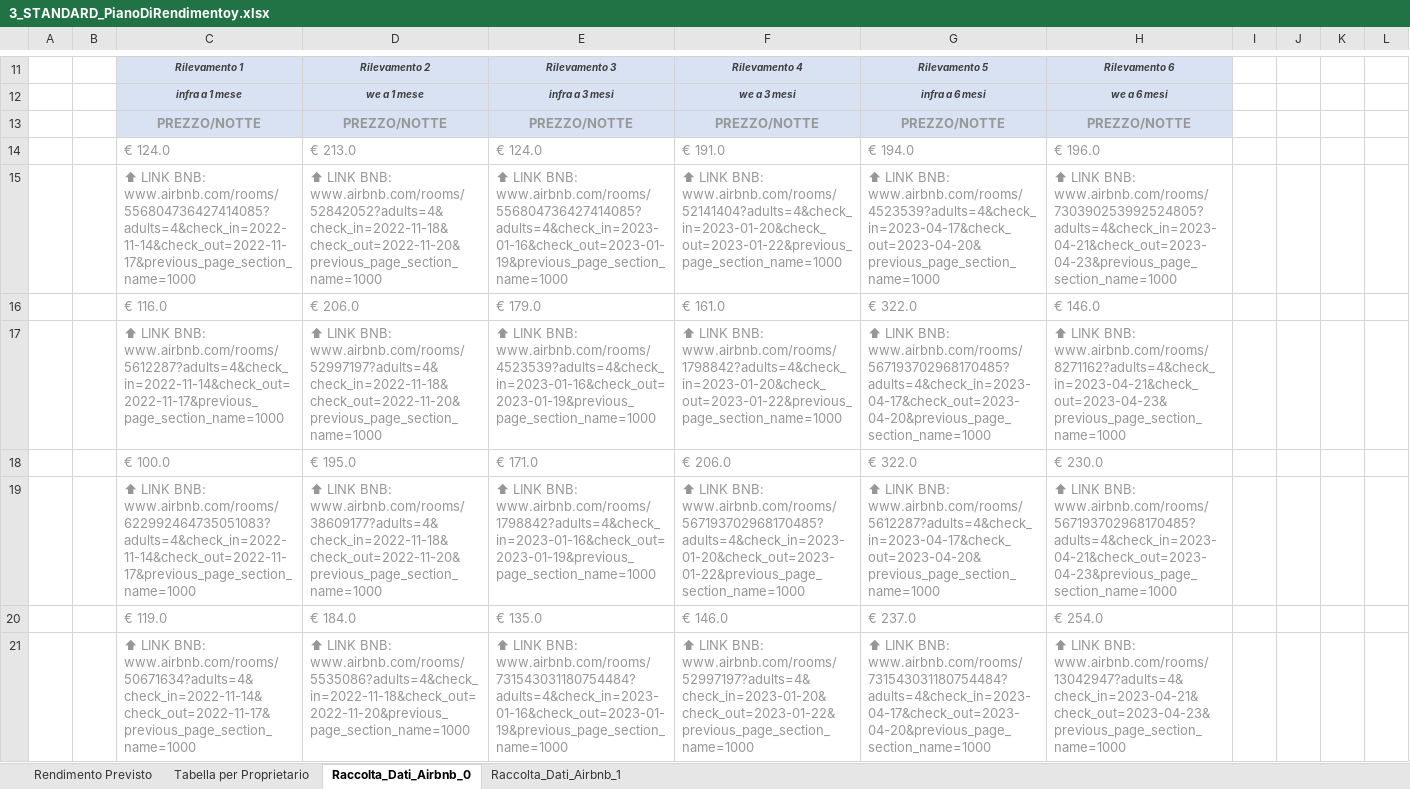
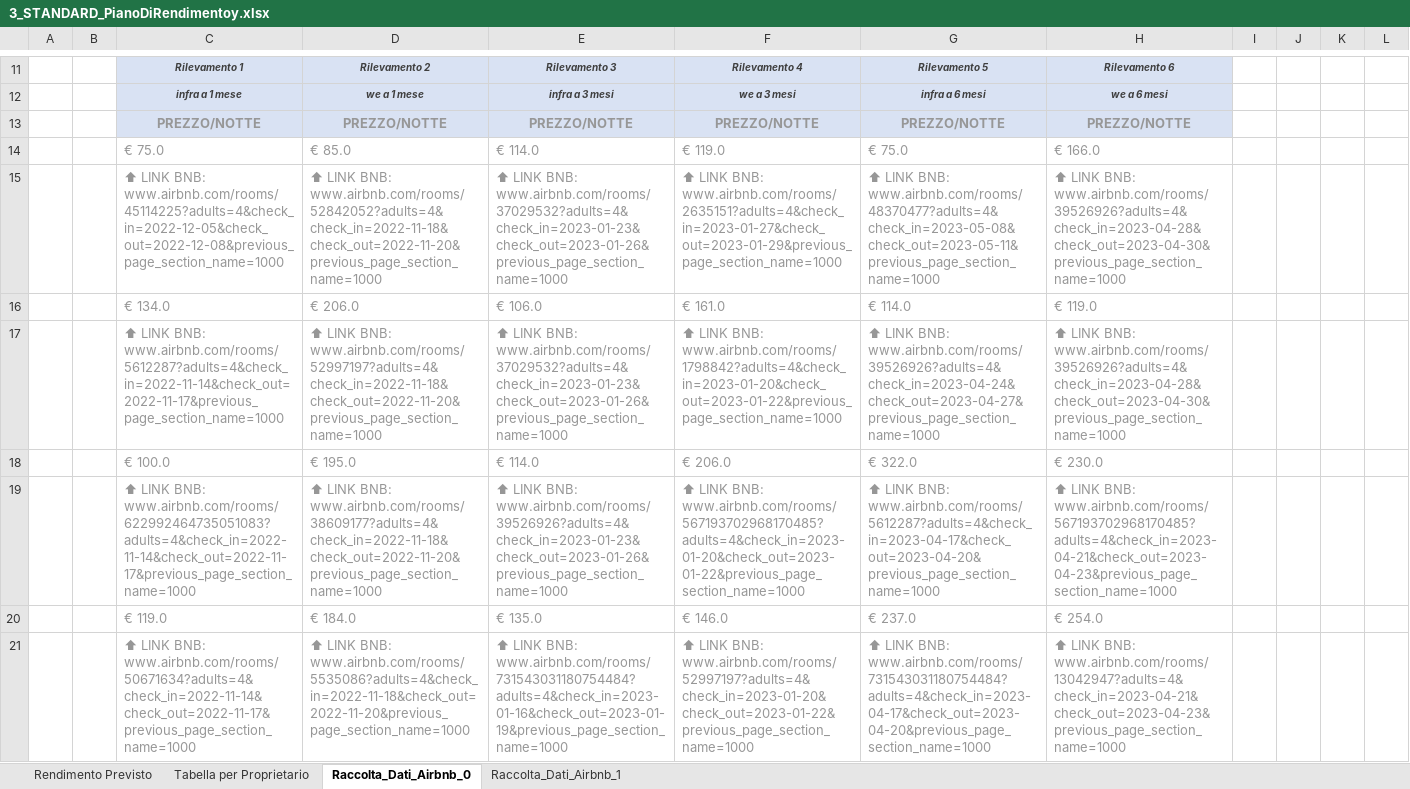
Before and after one commit to lucaimbalzano/pdr.aribnb.house-network, an Excel workbook: media/3_STANDARD_PianoDiRendimentoy.xlsx, sheet Raccolta_Dati_Airbnb_0, drawn as a sheet; only a part is shown, gaps mark what is left out; values as stored, in another font and other column widths than the file's, no borders; removed rows and columns are numbered as before the commit, all else as after; the diff names each change by its address in the sheet, - before the commit and + after, or states it on an @@ line.

```diff
--- a/media/3_STANDARD_PianoDiRendimentoy.xlsx (sheet Raccolta_Dati_Airbnb_0)
+++ b/media/3_STANDARD_PianoDiRendimentoy.xlsx (sheet Raccolta_Dati_Airbnb_0)
-row 14:  |  | € 124.0 | € 213.0 | € 124.0 | € 191.0 | € 194.0 | € 196.0
+row 14:  |  | € 75.0 | € 85.0 | € 114.0 | € 119.0 | € 75.0 | € 166.0
-C15: …LINK BNB: www.airbnb.com/rooms/556804736427414085?adults=4&check_in=2022-11-14&check_out=2022-11-17&previous_page_section_name=1000
+C15: …LINK BNB: www.airbnb.com/rooms/45114225?adults=4&check_in=2022-12-05&check_out=2022-12-08&previous_page_section_name=1000
-E15: …LINK BNB: www.airbnb.com/rooms/556804736427414085?adults=4&check_in=2023-01-16&check_out=2023-01-19&previous_page_section_name=1000
+E15: …LINK BNB: www.airbnb.com/rooms/37029532?adults=4&check_in=2023-01-23&check_out=2023-01-26&previous_page_section_name=1000
-F15: …LINK BNB: www.airbnb.com/rooms/52141404?adults=4&check_in=2023-01-20&check_out=2023-01-22&previous_page_section_name=1000
+F15: …LINK BNB: www.airbnb.com/rooms/2635151?adults=4&check_in=2023-01-27&check_out=2023-01-29&previous_page_section_name=1000
-G15: …LINK BNB: www.airbnb.com/rooms/4523539?adults=4&check_in=2023-04-17&check_out=2023-04-20&previous_page_section_name=1000
+G15: …LINK BNB: www.airbnb.com/rooms/48370477?adults=4&check_in=2023-05-08&check_out=2023-05-11&previous_page_section_name=1000
-H15: …LINK BNB: www.airbnb.com/rooms/730390253992524805?adults=4&check_in=2023-04-21&check_out=2023-04-23&previous_page_section_name=1000
+H15: …LINK BNB: www.airbnb.com/rooms/39526926?adults=4&check_in=2023-04-28&check_out=2023-04-30&previous_page_section_name=1000
-row 16:  |  | € 116.0 | € 206.0 | € 179.0 | € 161.0 | € 322.0 | € 146.0
+row 16:  |  | € 134.0 | € 206.0 | € 106.0 | € 161.0 | € 114.0 | € 119.0
-E17: …LINK BNB: www.airbnb.com/rooms/4523539?adults=4&check_in=2023-01-16&check_out=2023-01-19&previous_page_section_name=1000
+E17: …LINK BNB: www.airbnb.com/rooms/37029532?adults=4&check_in=2023-01-23&check_out=2023-01-26&previous_page_section_name=1000
-G17: …LINK BNB: www.airbnb.com/rooms/567193702968170485?adults=4&check_in=2023-04-17&check_out=2023-04-20&previous_page_section_name=1000
+G17: …LINK BNB: www.airbnb.com/rooms/39526926?adults=4&check_in=2023-04-24&check_out=2023-04-27&previous_page_section_name=1000
-H17: …LINK BNB: www.airbnb.com/rooms/8271162?adults=4&check_in=2023-04-21&check_out=2023-04-23&previous_page_section_name=1000
+H17: …LINK BNB: www.airbnb.com/rooms/39526926?adults=4&check_in=2023-04-28&check_out=2023-04-30&previous_page_section_name=1000
-E18: € 171.0
+E18: € 114.0
-E19: …LINK BNB: www.airbnb.com/rooms/1798842?adults=4&check_in=2023-01-16&check_out=2023-01-19&previous_page_section_name=1000
+E19: …LINK BNB: www.airbnb.com/rooms/39526926?adults=4&check_in=2023-01-23&check_out=2023-01-26&previous_page_section_name=1000
```
